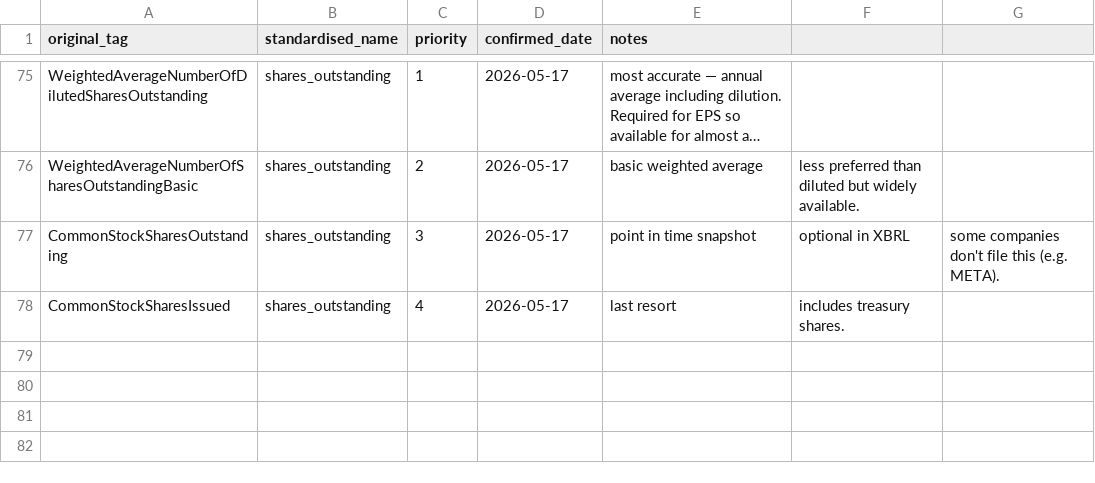
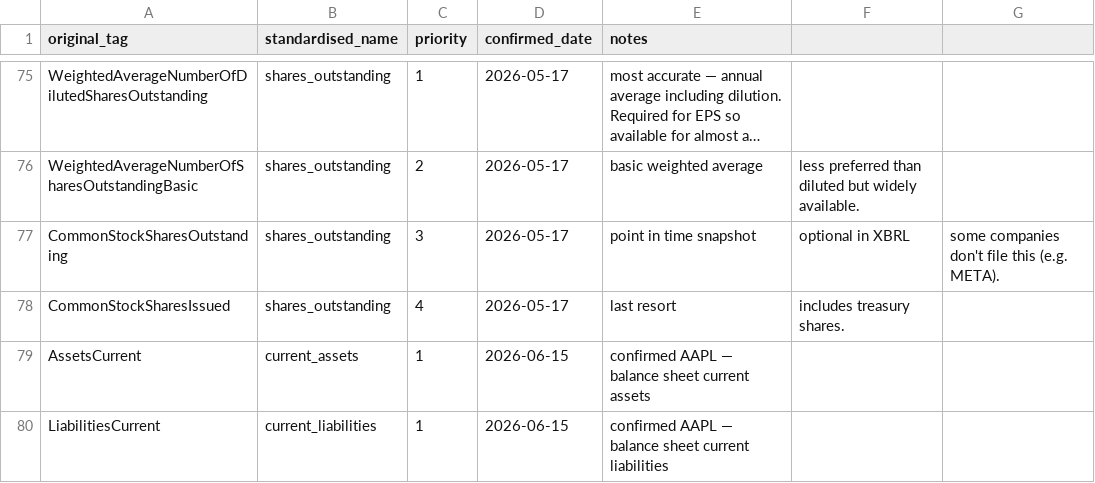
Before and after one commit to stocksnack88/stocksnack.app, a CSV file: pipeline/sec/tag_mapping.csv, drawn as a sheet; only a part is shown, gaps mark what is left out; long unchanged cells end in ….

```diff
--- a/pipeline/sec/tag_mapping.csv
+++ b/pipeline/sec/tag_mapping.csv
@@ -78 +78,3 @@ CommonStockSharesOutstanding,shares_outstanding,3,2026-05-17,point in time snaps
 CommonStockSharesIssued,shares_outstanding,4,2026-05-17,last resort, includes treasury shares.
+AssetsCurrent,current_assets,1,2026-06-15,confirmed AAPL — balance sheet current assets
+LiabilitiesCurrent,current_liabilities,1,2026-06-15,confirmed AAPL — balance sheet current liabilities
```
Also changed, not shown: 3 other files.
